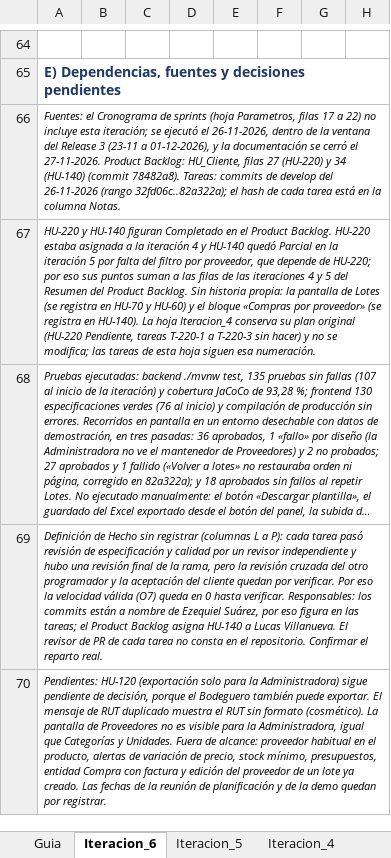
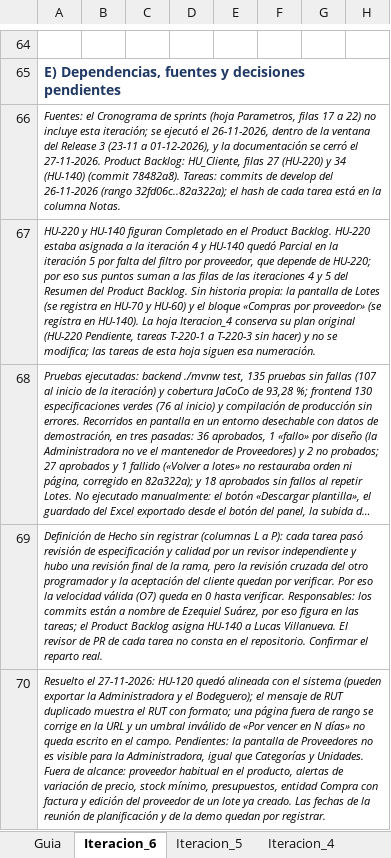
Before and after one commit to ezequielesq/SAN-BERNARDO-MALLEN-GONZALEZ-PTY4614-002D-EQUIPO-3, an Excel workbook: FASE 2/EVIDENCIAS PROYECTO/EVIDENCIAS DE DOCUMENTACIÓN/SMART_RDP_PLAN_ITERACIONES(SPRINT_BACKLOGS).xlsx, sheet Iteracion_6, drawn as a sheet; only a part is shown, gaps mark what is left out; long unchanged cells end in …; values as stored, in another font and other column widths than the file's, no borders; conditional formats not drawn; the diff names each change by its address in the sheet, - before the commit and + after, or states it on an @@ line.

Commit message:
docs: HU-120 ajustada al sistema (exportan Administradora y Bodeguero), HU-230 Pendiente en todas las fuentes y cifras de pruebas del 27-11

```diff
--- a/FASE 2/EVIDENCIAS PROYECTO/EVIDENCIAS DE DOCUMENTACIÓN/SMART_RDP_PLAN_ITERACIONES(SPRINT_BACKLOGS).xlsx (sheet Iteracion_6)
+++ b/FASE 2/EVIDENCIAS PROYECTO/EVIDENCIAS DE DOCUMENTACIÓN/SMART_RDP_PLAN_ITERACIONES(SPRINT_BACKLOGS).xlsx (sheet Iteracion_6)
-A70: Pendientes: HU-120 (exportación solo para la Administradora) sigue pendiente de decisión, porque el Bodeguero también puede exportar. El mensaje de RUT duplicado muestra el RUT sin formato (cosmético). La pantalla de…
+A70: Resuelto el 27-11-2026: HU-120 quedó alineada con el sistema (pueden exportar la Administradora y el Bodeguero); el mensaje de RUT duplicado muestra el RUT con formato; una página fuera de rango se corrige en la URL y un umbral inválido de «Por vencer en N días» no queda escrito en el campo. Pendientes: la pantalla de…
```
Also changed, not shown: sheet Iteracion_4, sheet Iteracion_5, charts or pictures, FASE 2/EVIDENCIAS PROYECTO/EVIDENCIAS DE DOCUMENTACIÓN/MATRIZ DE TRAZABILIDAD.xlsx, FASE 2/EVIDENCIAS PROYECTO/EVIDENCIAS DE DOCUMENTACIÓN/SMART_RDP_HISTORIAS_DE_USUARIO (PRODUCT_BACKLOG).xlsx, 6 other files.
